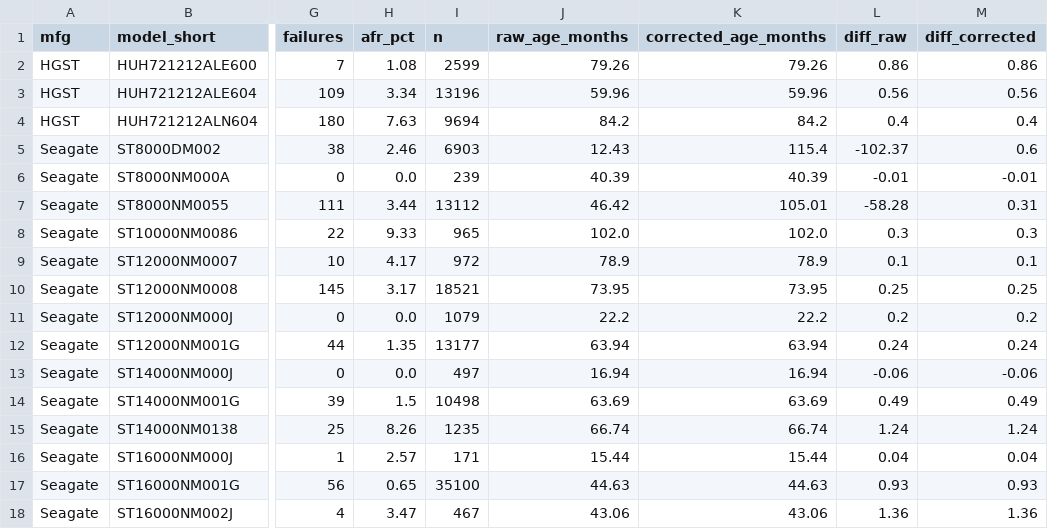
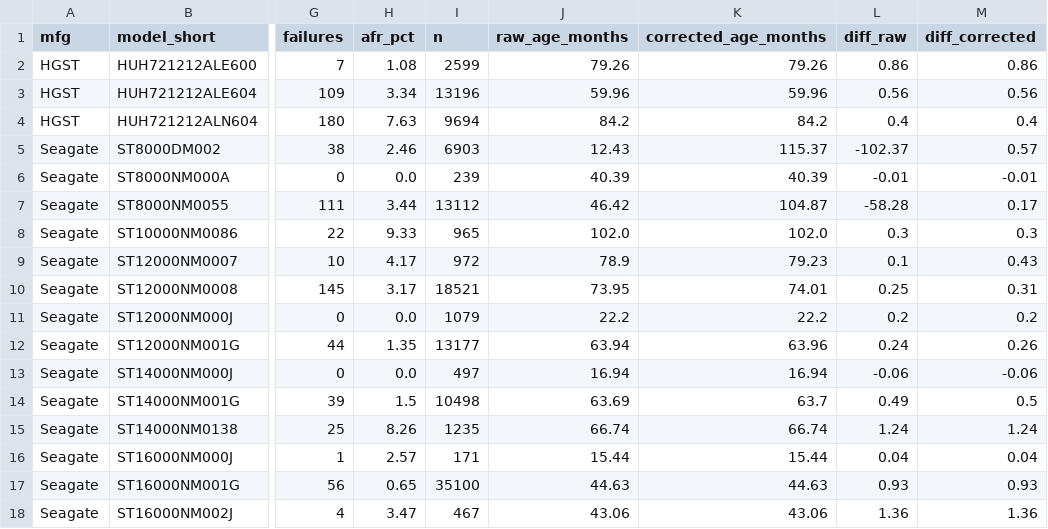
Before and after one commit to kian-hekmat/backblaze-reliability, a CSV file: results/validation/age_check_Q2_2026.csv, drawn as a sheet; only a part is shown, gaps mark what is left out; the diff names each change by its address in the sheet, - before the commit and + after, or states it on an @@ line.

Commit message:
Fix drive age at full scope: SMART 240-based wrap detection, first non-null SMART 9 anchor; align failure counts
Unknown ages had jumped to 9.4% of data drives. Ages now match Backblaze's
published averages within 1.5 months for 30/31 (Q2 2026) and 31/33 (Q1 2026)
models. Model stats count final-row failures like drive_lifetimes; raw flags
kept as failure_flags.

```diff
--- a/results/validation/age_check_Q2_2026.csv
+++ b/results/validation/age_check_Q2_2026.csv
-K5 (corrected_age_months): 115.4
+K5 (corrected_age_months): 115.37
-M5 (diff_corrected): 0.6
+M5 (diff_corrected): 0.57
-K7 (corrected_age_months): 105.01
+K7 (corrected_age_months): 104.87
-M7 (diff_corrected): 0.31
+M7 (diff_corrected): 0.17
-K9 (corrected_age_months): 78.9
+K9 (corrected_age_months): 79.23
-M9 (diff_corrected): 0.1
+M9 (diff_corrected): 0.43
-K10 (corrected_age_months): 73.95
+K10 (corrected_age_months): 74.01
-M10 (diff_corrected): 0.25
+M10 (diff_corrected): 0.31
-K12 (corrected_age_months): 63.94
+K12 (corrected_age_months): 63.96
-M12 (diff_corrected): 0.24
+M12 (diff_corrected): 0.26
-K14 (corrected_age_months): 63.69
+K14 (corrected_age_months): 63.7
-M14 (diff_corrected): 0.49
+M14 (diff_corrected): 0.5
```
Also changed, not shown: 8 other files.
